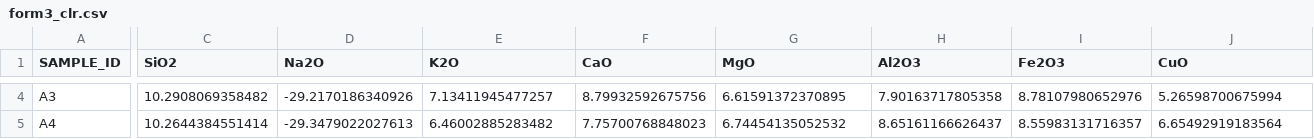
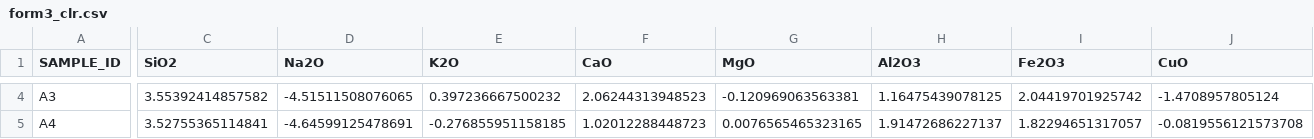
Before and after one commit to EndCrrper/MMC, a CSV file: 培训作业2/答案/result/form3_clr.csv, drawn as a sheet; only a part is shown, gaps mark what is left out; the diff covers the shown part only; the diff names each change by its address in the sheet, - before the commit and + after, or states it on an @@ line.

```diff
--- a/培训作业2/答案/result/form3_clr.csv
+++ b/培训作业2/答案/result/form3_clr.csv
-C4 (SiO2): 10.2908069358482
+C4 (SiO2): 3.55392414857582
-D4 (Na2O): -29.2170186340926
+D4 (Na2O): -4.51511508076065
-E4 (K2O): 7.13411945477257
+E4 (K2O): 0.397236667500232
-F4 (CaO): 8.79932592675756
+F4 (CaO): 2.06244313948523
-G4 (MgO): 6.61591372370895
+G4 (MgO): -0.120969063563381
-H4 (Al2O3): 7.90163717805358
+H4 (Al2O3): 1.16475439078125
-I4 (Fe2O3): 8.78107980652976
+I4 (Fe2O3): 2.04419701925742
-J4 (CuO): 5.26598700675994
+J4 (CuO): -1.4708957805124
-C5 (SiO2): 10.2644384551414
+C5 (SiO2): 3.52755365114841
-D5 (Na2O): -29.3479022027613
+D5 (Na2O): -4.64599125478691
-E5 (K2O): 6.46002885283482
+E5 (K2O): -0.276855951158185
-F5 (CaO): 7.75700768848023
+F5 (CaO): 1.02012288448723
-G5 (MgO): 6.74454135052532
+G5 (MgO): 0.0076565465323165
-H5 (Al2O3): 8.65161166626437
+H5 (Al2O3): 1.91472686227137
-I5 (Fe2O3): 8.55983131716357
+I5 (Fe2O3): 1.82294651317057
-J5 (CuO): 6.65492919183564
+J5 (CuO): -0.0819556121573708
```
Also changed, not shown: 96 edited cells elsewhere in this file, 培训作业2/答案/result/cleaned_data.csv, 培训作业2/答案/result/form2_clr.csv, 44 other files.
